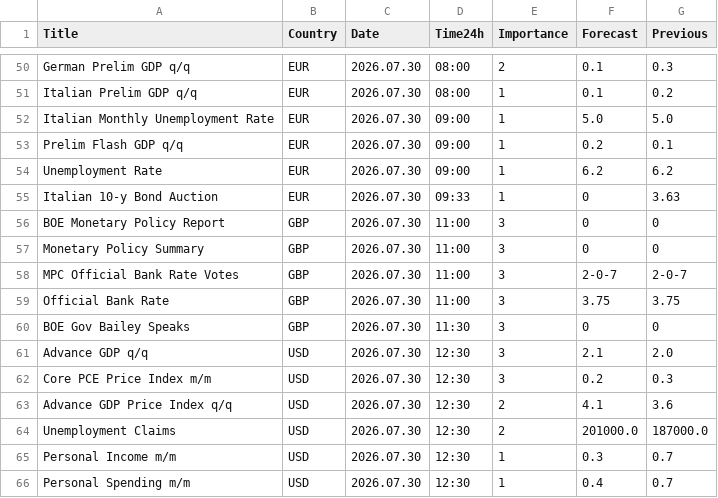
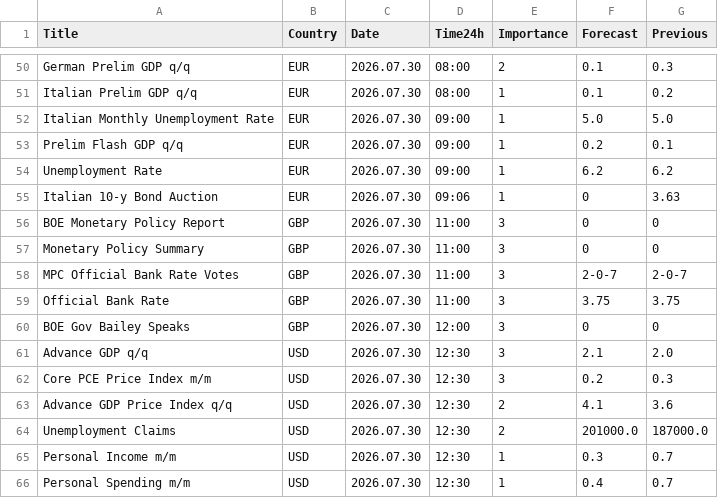
Before and after one commit to CryptoGamerDev/forex-calendar-data, a CSV file: forex_data_simple.csv, drawn as a sheet; only a part is shown, gaps mark what is left out.

```diff
--- a/forex_data_simple.csv
+++ b/forex_data_simple.csv
@@ -54,3 +54,3 @@ Prelim Flash GDP q/q,EUR,2026.07.30,09:00,1,0.2,0.1
 Unemployment Rate,EUR,2026.07.30,09:00,1,6.2,6.2
-Italian 10-y Bond Auction,EUR,2026.07.30,09:33,1,0,3.63
+Italian 10-y Bond Auction,EUR,2026.07.30,09:06,1,0,3.63
 BOE Monetary Policy Report,GBP,2026.07.30,11:00,3,0,0
@@ -59,3 +59,3 @@ MPC Official Bank Rate Votes,GBP,2026.07.30,11:00,3,2-0-7,2-0-7
 Official Bank Rate,GBP,2026.07.30,11:00,3,3.75,3.75
-BOE Gov Bailey Speaks,GBP,2026.07.30,11:30,3,0,0
+BOE Gov Bailey Speaks,GBP,2026.07.30,12:00,3,0,0
 Advance GDP q/q,USD,2026.07.30,12:30,3,2.1,2.0
```
Also changed, not shown: forex_data_raw.csv.
